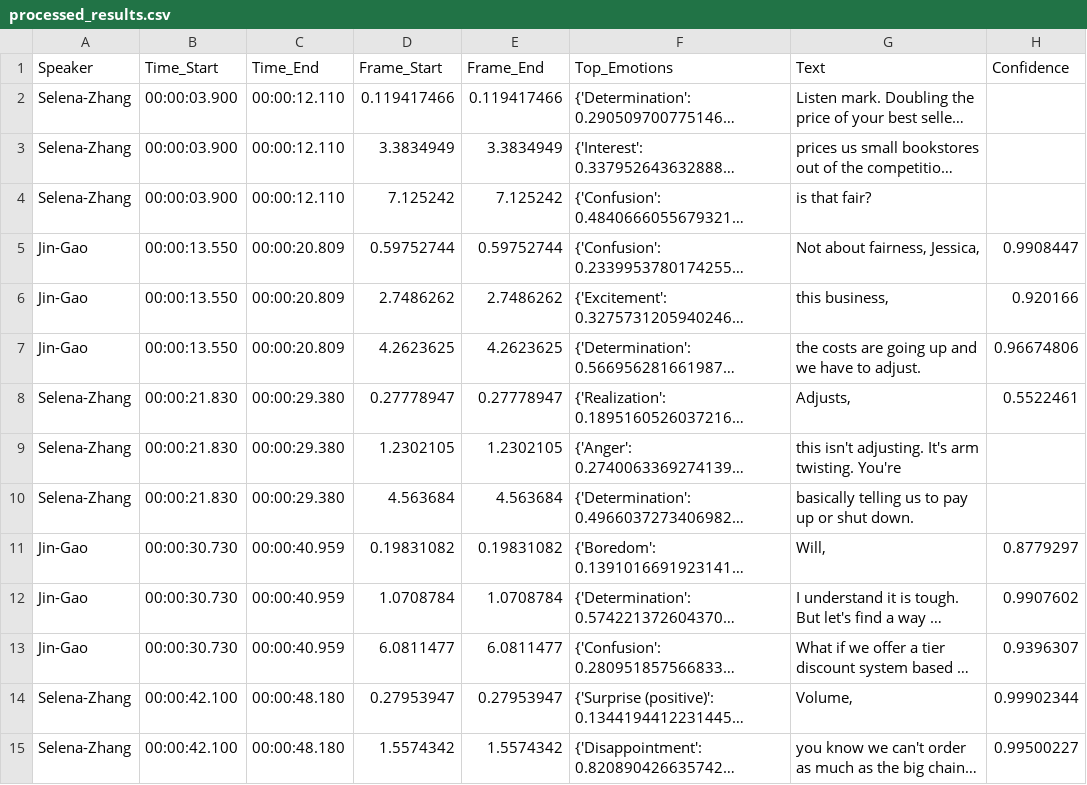
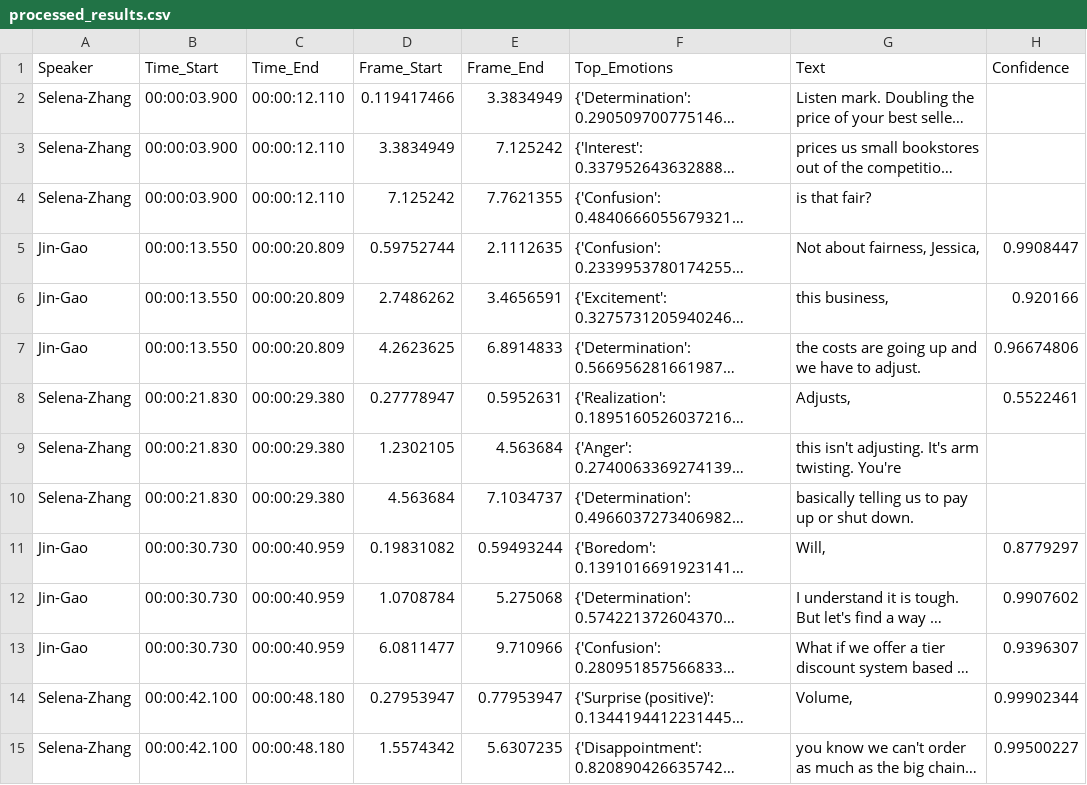
Before and after one commit to srcJin/6.8510-Final, a CSV file: data/processed_results.csv, drawn as a sheet; only a part is shown; long unchanged cells end in …; the diff covers the shown part only; the diff names each change by its address in the sheet, - before the commit and + after, or states it on an @@ line.

```diff
--- a/data/processed_results.csv
+++ b/data/processed_results.csv
-E2 (Frame_End): 0.119417466
+E2 (Frame_End): 3.3834949
-E3 (Frame_End): 3.3834949
+E3 (Frame_End): 7.125242
-E4 (Frame_End): 7.125242
+E4 (Frame_End): 7.7621355
-E5 (Frame_End): 0.59752744
+E5 (Frame_End): 2.1112635
-E6 (Frame_End): 2.7486262
+E6 (Frame_End): 3.4656591
-E7 (Frame_End): 4.2623625
+E7 (Frame_End): 6.8914833
-E8 (Frame_End): 0.27778947
+E8 (Frame_End): 0.5952631
-E9 (Frame_End): 1.2302105
+E9 (Frame_End): 4.563684
-E10 (Frame_End): 4.563684
+E10 (Frame_End): 7.1034737
-E11 (Frame_End): 0.19831082
+E11 (Frame_End): 0.59493244
-E12 (Frame_End): 1.0708784
+E12 (Frame_End): 5.275068
-E13 (Frame_End): 6.0811477
+E13 (Frame_End): 9.710966
-E14 (Frame_End): 0.27953947
+E14 (Frame_End): 0.77953947
-E15 (Frame_End): 1.5574342
+E15 (Frame_End): 5.6307235
```
Also changed, not shown: 28 edited cells elsewhere in this file, 3 other files.
